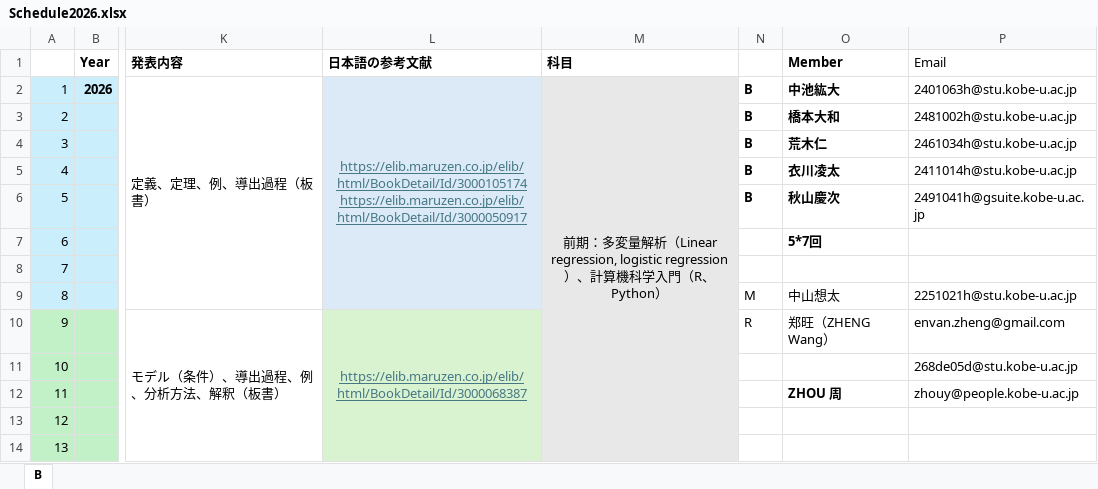
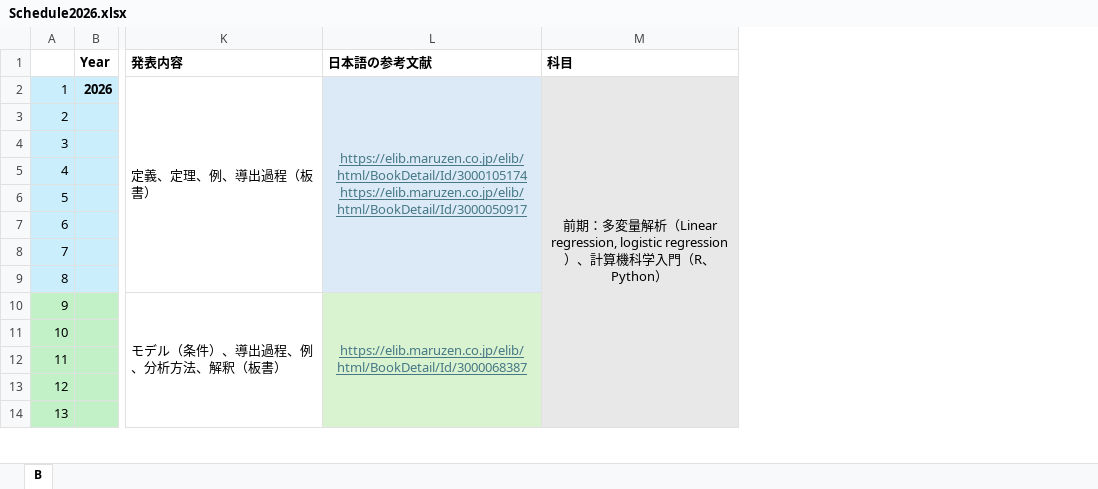
Before and after one commit to lec25/KU2026Seminar, an Excel workbook: Schedule2026.xlsx, sheet B, drawn as a sheet; only a part is shown, gaps mark what is left out; values as stored, in another font and other column widths than the file's, no borders; the diff names each change by its address in the sheet, - before the commit and + after, or states it on an @@ line.

Commit message:
update

```diff
--- a/Schedule2026.xlsx (sheet B)
+++ b/Schedule2026.xlsx (sheet B)
-column N, rows 2-10: B | B | B | B | B |  |  | M | R
-column O (Member), rows 2-12: 中池紘大 | 橋本大和 | 荒木仁 | 衣川凌太 | 秋山慶次 | 5*7回 |  | 中山想太 | 郑旺（ZHENG Wang） |  | ZHOU 周
-column P (Email), rows 2-12: 2401063h@stu.kobe-u.ac.jp | 2481002h@stu.kobe-u.ac.jp | 2461034h@stu.kobe-u.ac.jp | 2411014h@stu.kobe-u.ac.jp | 2491041h@gsuite.kobe-u.ac.jp |  |  | 2251021h@stu.kobe-u.ac.jp | envan.zheng@gmail.com | 268de05d@stu.kobe-u.ac.jp | zhouy@people.kobe-u.ac.jp
```
